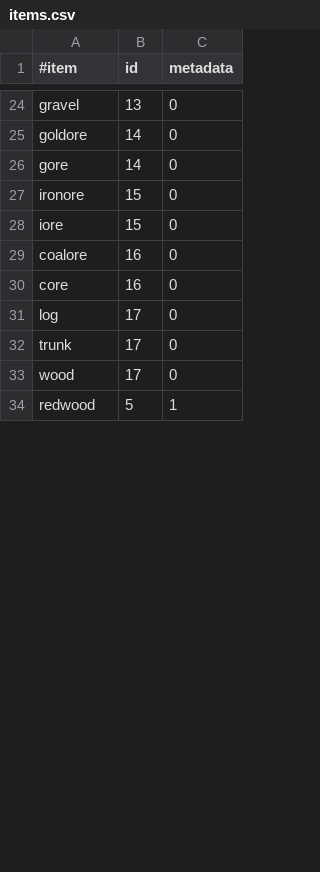
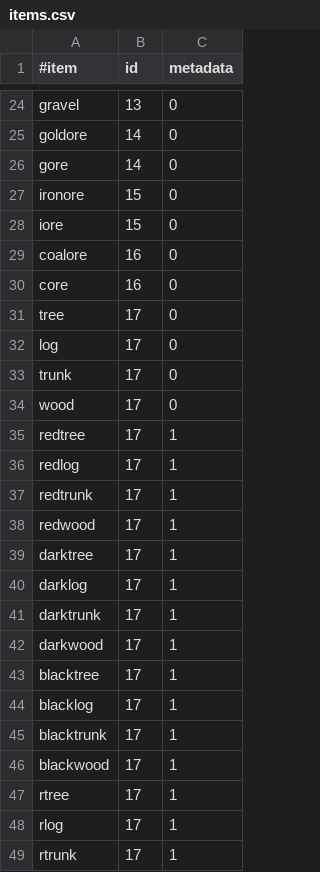
Before and after one commit to essentials/Essentials, a CSV file: Essentials/src/items.csv, drawn as a sheet; only a part is shown, gaps mark what is left out; the diff covers the shown part only.

Commit message:
[trunk] Corrected log names in items.csv
by necrodoom

git-svn-id: https://svn.java.net/svn/essentials~svn/trunk@987 e251c2fe-e539-e718-e476-b85c1f46cddb

```diff
--- a/Essentials/src/items.csv
+++ b/Essentials/src/items.csv
@@ -30,2 +30,3 @@ coalore,16,0
 core,16,0
+tree,17,0
 log,17,0
@@ -33,2 +34,16 @@ trunk,17,0
 wood,17,0
-redwood,5,1
+redtree,17,1
+redlog,17,1
+redtrunk,17,1
+redwood,17,1
+darktree,17,1
+darklog,17,1
+darktrunk,17,1
+darkwood,17,1
+blacktree,17,1
+blacklog,17,1
+blacktrunk,17,1
+blackwood,17,1
+rtree,17,1
+rlog,17,1
+rtrunk,17,1
```
Also changed, not shown: 34 added rows, 1 removed row and 3 edited cells elsewhere in this file.
